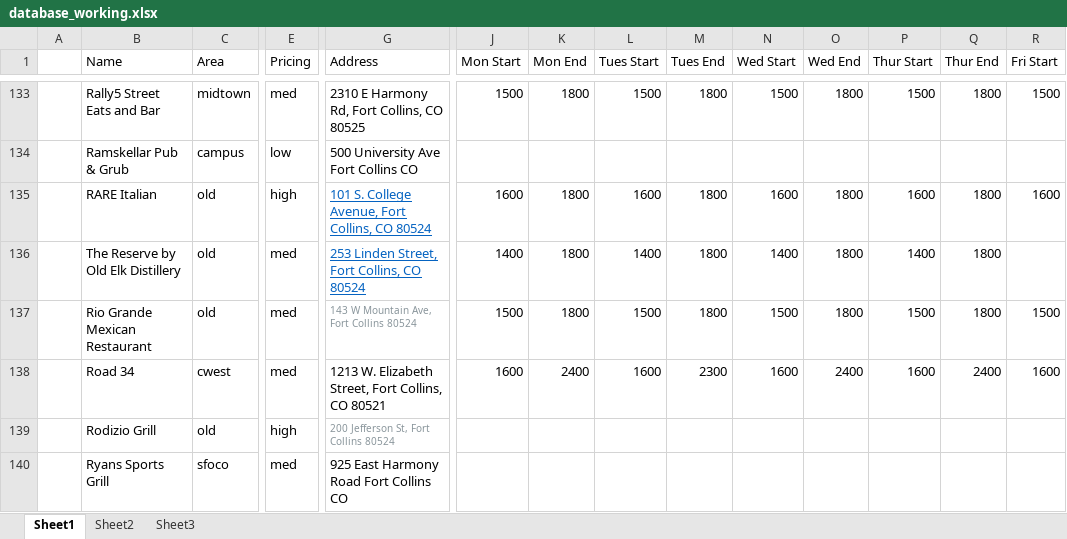
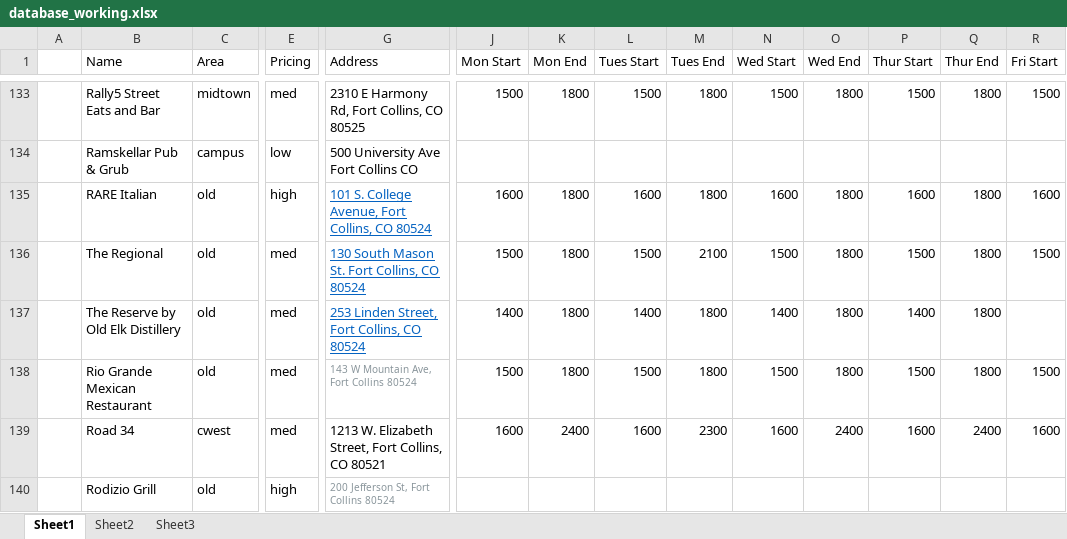
Before and after one commit to christian-lorange/HappyHour, an Excel workbook: database_working.xlsx, sheet Sheet1, drawn as a sheet; only a part is shown, gaps mark what is left out; the shorter side is filled out with more unchanged rows; values as stored, in another font and other column widths than the file's, no borders; rows hold the shown columns only; the diff names each change by its address in the sheet, - before the commit and + after, or states it on an @@ line.

Commit message:
Regional

```diff
--- a/database_working.xlsx (sheet Sheet1)
+++ b/database_working.xlsx (sheet Sheet1)
+row 136:  | The Regional | old | med | 130 South Mason St. Fort Collins, CO 80524 | 1500 | 1800 | 1500 | 2100 | 1500 | 1800 | 1500 | 1800 | 1500
```
Also changed, not shown: 12 other files.
